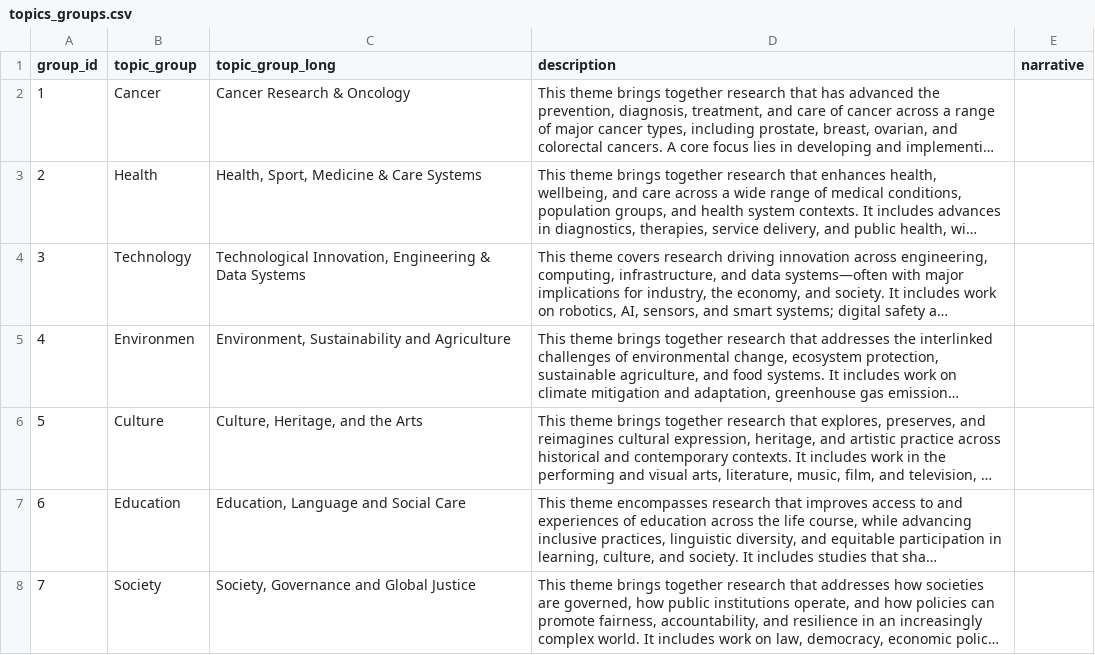
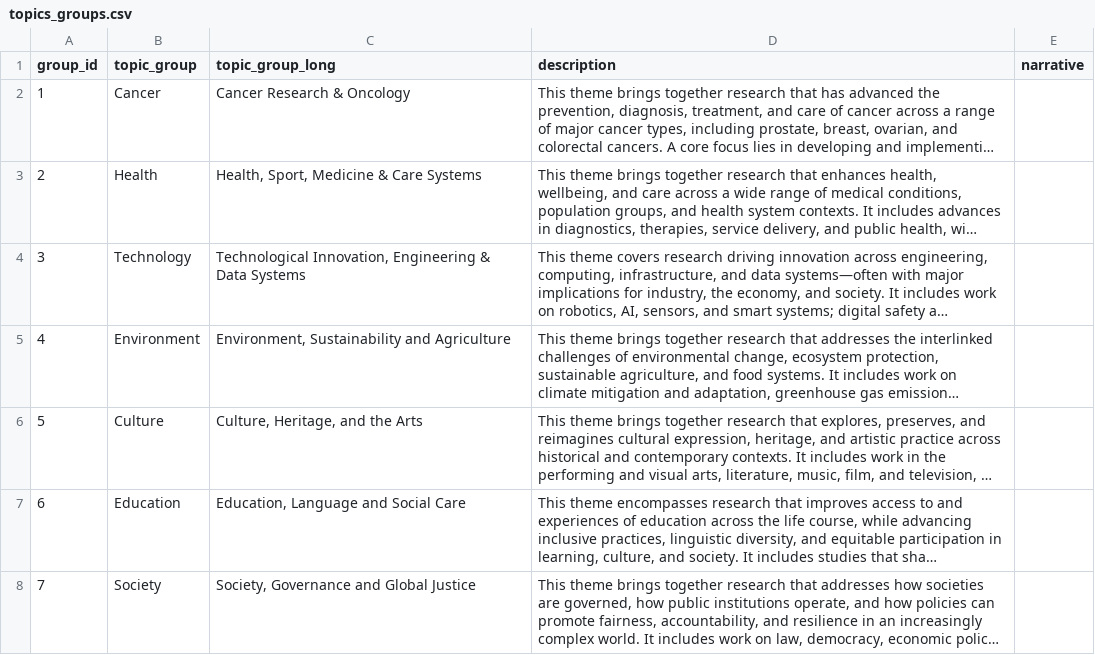
Before and after one commit to OxfordDemSci/ICS_Analysis, a CSV file: data/dashboard/topics_groups.csv, drawn as a sheet; long unchanged cells end in …; the diff names each change by its address in the sheet, - before the commit and + after, or states it on an @@ line.

```diff
--- a/data/dashboard/topics_groups.csv
+++ b/data/dashboard/topics_groups.csv
-B5 (topic_group): Environmen
+B5 (topic_group): Environment
```
Also changed, not shown: data/dashboard/topics.csv, 3 other files.
